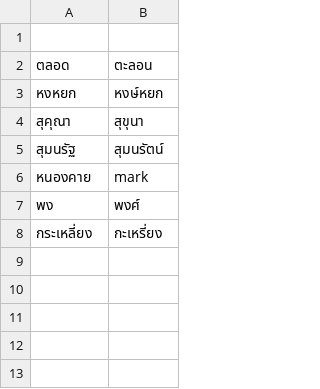
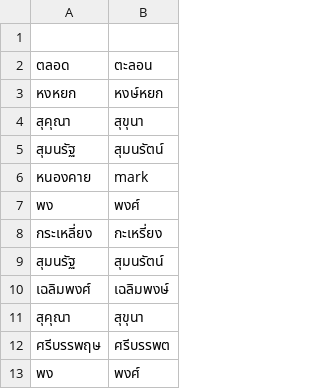
Before and after one commit to NattawutPhuddang/Annotation-metadata, a TSV file: backend/data/ListOfChange.tsv, drawn as a sheet; the diff names each change by its address in the sheet, - before the commit and + after, or states it on an @@ line.

```diff
--- a/backend/data/ListOfChange.tsv
+++ b/backend/data/ListOfChange.tsv
+row 9: สุมนรัฐ | สุมนรัตน์
+row 10: เฉลิมพงศ์ | เฉลิมพงษ์
+row 11: สุคุณา | สุขุนา
+row 12: ศรีบรรพฤษ | ศรีบรรพต
+row 13: พง | พงศ์
```
Also changed, not shown: 6 other files.
